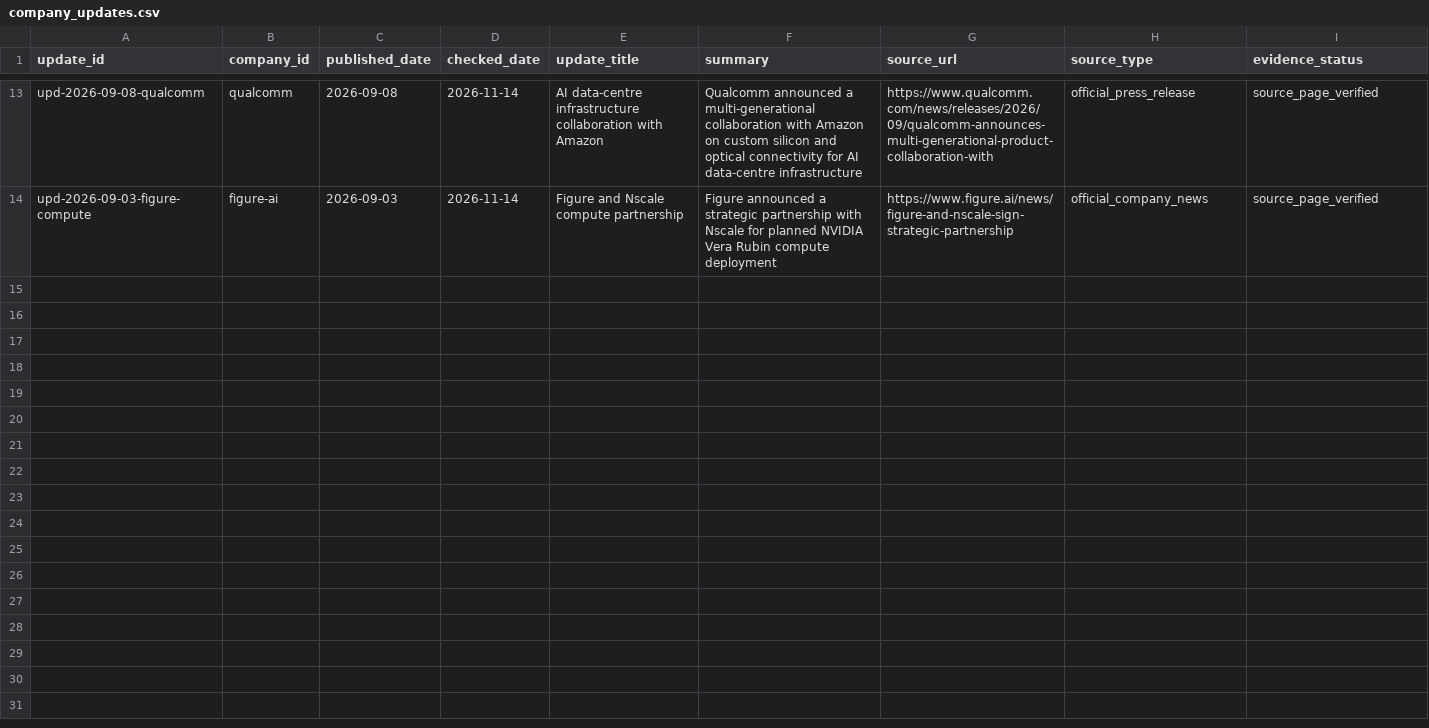
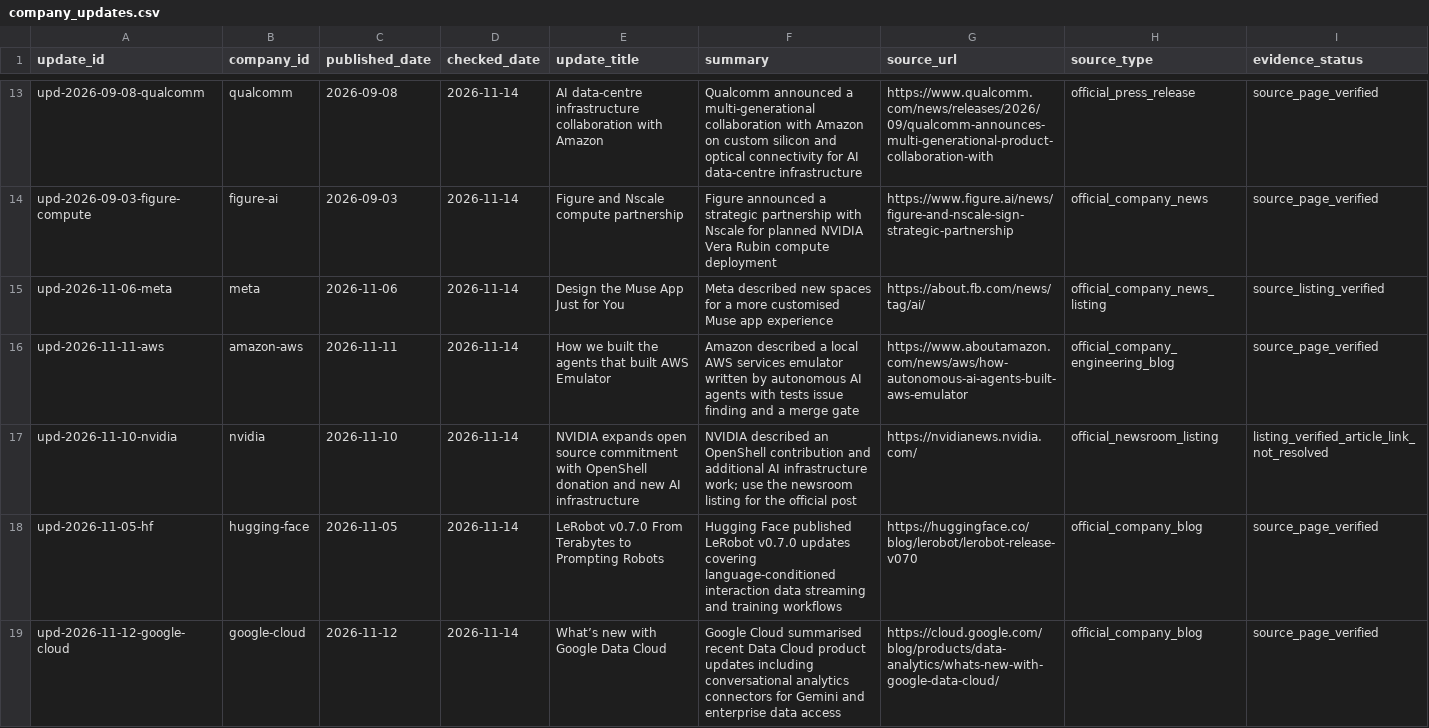
Before and after one commit to Gitcoder12/Dream-Catcher, a CSV file: data/company_updates.csv, drawn as a sheet; only a part is shown, gaps mark what is left out; the diff covers the shown part only; the diff names each change by its address in the sheet, - before the commit and + after, or states it on an @@ line.

Commit message:
data: expand official updates across all target companies

```diff
--- a/data/company_updates.csv
+++ b/data/company_updates.csv
+row 15: upd-2026-11-06-meta | meta | 2026-11-06 | 2026-11-14 | Design the Muse App Just for You | Meta described new spaces for a more customised Muse app experience | https://about.fb.com/news/tag/ai/ | official_company_news_listing | source_listing_verified
+row 16: upd-2026-11-11-aws | amazon-aws | 2026-11-11 | 2026-11-14 | How we built the agents that built AWS Emulator | Amazon described a local AWS services emulator written by autonomous AI agents with tests issue finding and a merge gate | https://www.aboutamazon.com/news/aws/how-autonomous-ai-agents-built-aws-emulator | official_company_engineering_blog | source_page_verified
+row 17: upd-2026-11-10-nvidia | nvidia | 2026-11-10 | 2026-11-14 | NVIDIA expands open source commitment with OpenShell donation and new AI infrastructure | NVIDIA described an OpenShell contribution and additional AI infrastructure work; use the newsroom listing for the official post | https://nvidianews.nvidia.com/ | official_newsroom_listing | listing_verified_article_link_not_resolved
+row 18: upd-2026-11-05-hf | hugging-face | 2026-11-05 | 2026-11-14 | LeRobot v0.7.0 From Terabytes to Prompting Robots | Hugging Face published LeRobot v0.7.0 updates covering language-conditioned interaction data streaming and training workflows | https://huggingface.co/blog/lerobot/lerobot-release-v070 | official_company_blog | source_page_verified
+row 19: upd-2026-11-12-google-cloud | google-cloud | 2026-11-12 | 2026-11-14 | What’s new with Google Data Cloud | Google Cloud summarised recent Data Cloud product updates including conversational analytics connectors for Gemini and enterprise data access | https://cloud.google.com/blog/products/data-analytics/whats-new-with-google-data-cloud/ | official_company_blog | source_page_verified
```
Also changed, not shown: 5 added rows elsewhere in this file.
